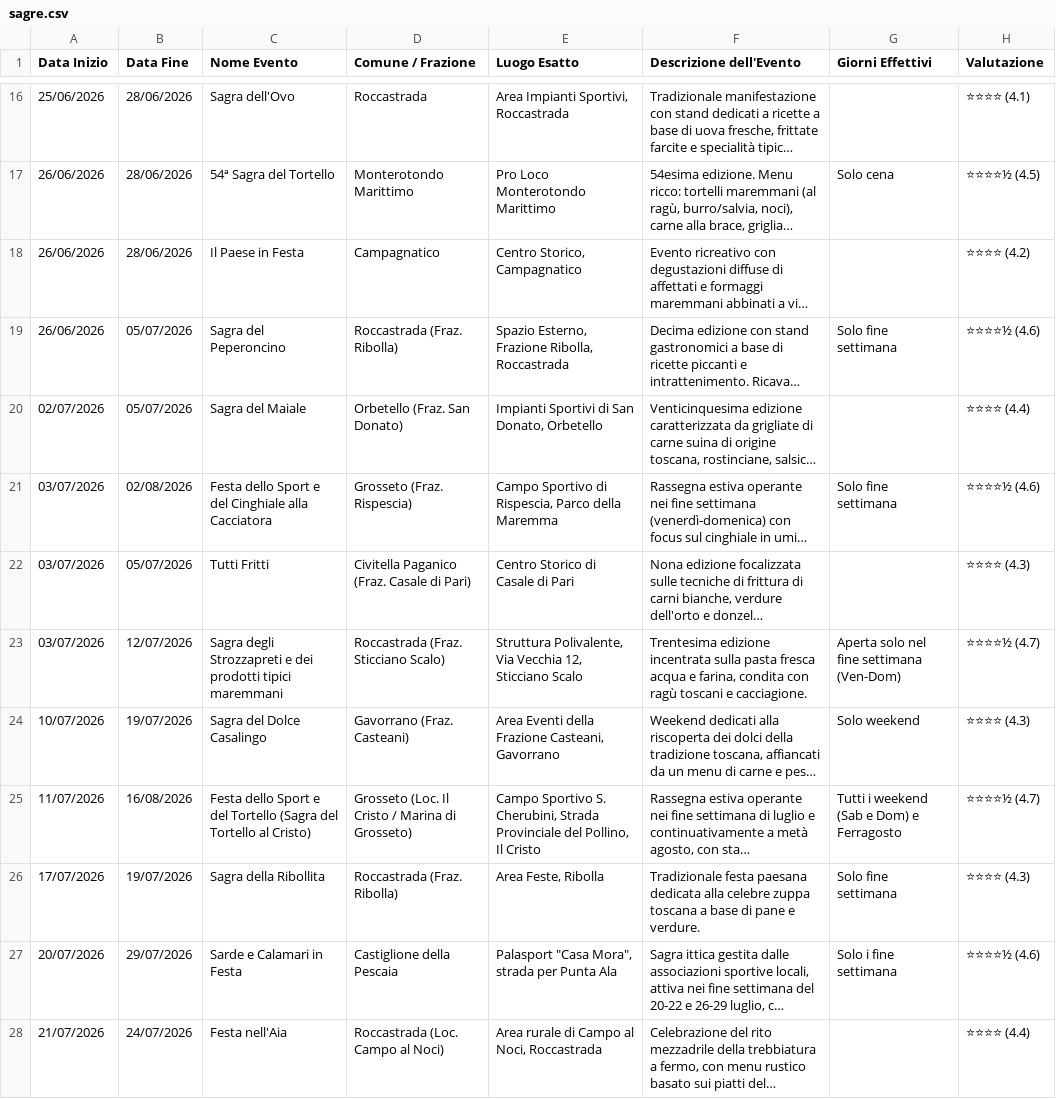
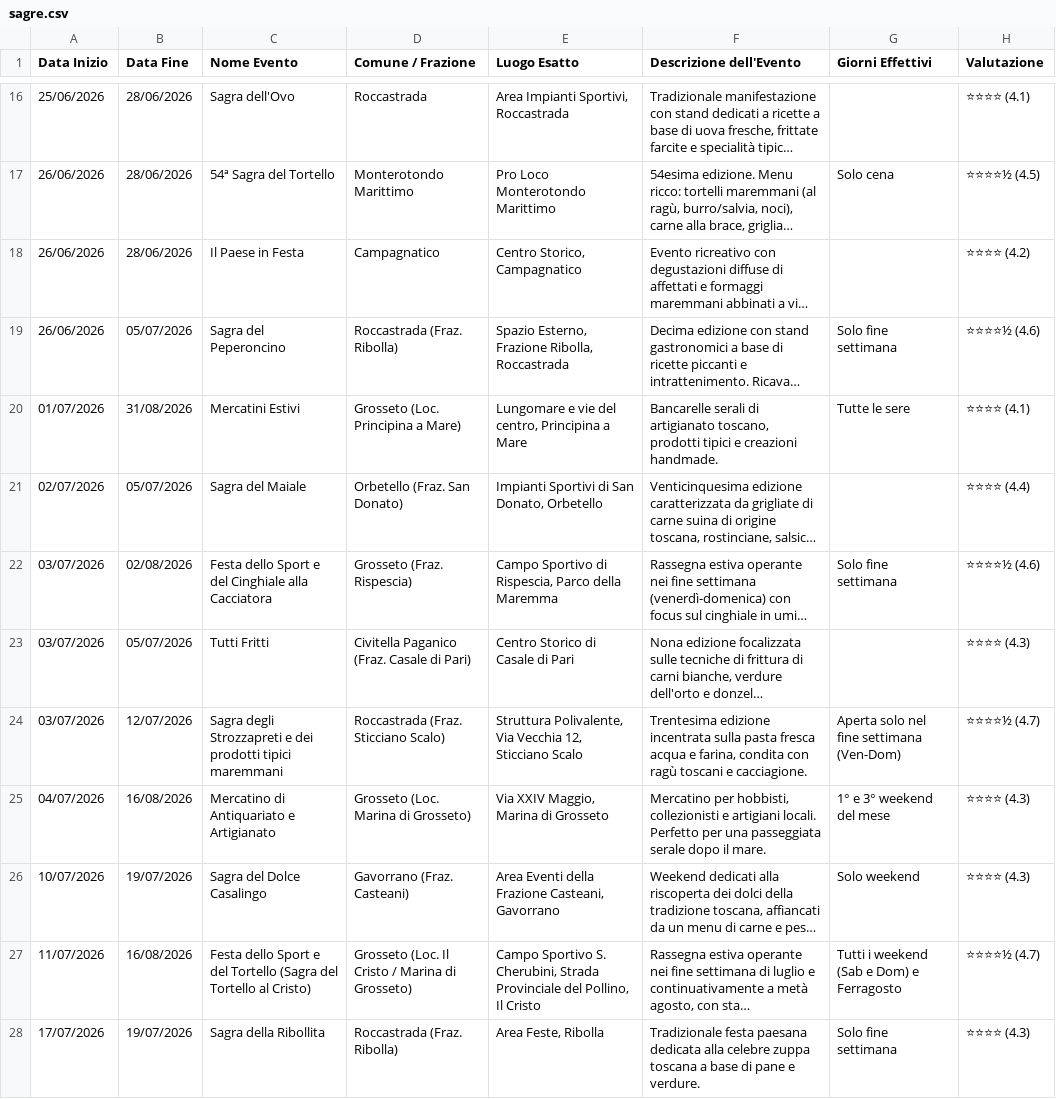
Before and after one commit to infomichelerosati/SagreGrosseto, a CSV file: sagre.csv, drawn as a sheet; only a part is shown, gaps mark what is left out; the shorter side is filled out with more unchanged rows; long unchanged cells end in …; the diff covers the shown part only; the diff names each change by its address in the sheet, - before the commit and + after, or states it on an @@ line.

Commit message:
Aggiunti nuovi eventi: mercatini, cantine e balestro

```diff
--- a/sagre.csv
+++ b/sagre.csv
+row 20: 01/07/2026 | 31/08/2026 | Mercatini Estivi | Grosseto (Loc. Principina a Mare) | Lungomare e vie del centro, Principina a Mare | Bancarelle serali di artigianato toscano, prodotti tipici e creazioni handmade. | Tutte le sere | ⭐⭐⭐⭐ (4.1)
+row 25: 04/07/2026 | 16/08/2026 | Mercatino di Antiquariato e Artigianato | Grosseto (Loc. Marina di Grosseto) | Via XXIV Maggio, Marina di Grosseto | Mercatino per hobbisti, collezionisti e artigiani locali. Perfetto per una passeggiata serale dopo il mare. | 1° e 3° weekend del mese | ⭐⭐⭐⭐ (4.3)
```
Also changed, not shown: 3 added rows elsewhere in this file.
